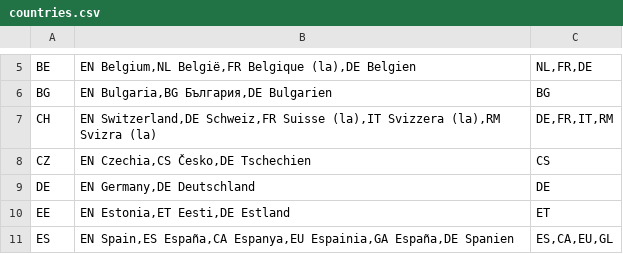
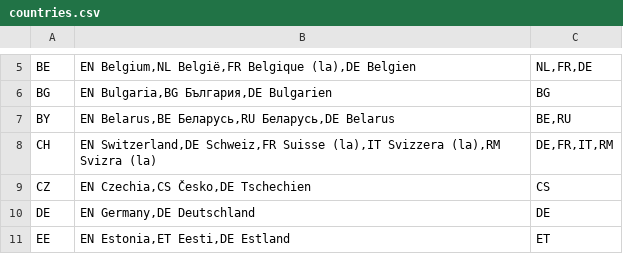
Before and after one commit to openpotato/openholidaysapi.data, a CSV file: src/countries.csv, drawn as a sheet; only a part is shown, gaps mark what is left out; the shorter side is filled out with more unchanged rows.

```diff
--- a/src/countries.csv
+++ b/src/countries.csv
@@ -6,2 +6,3 @@ BE;EN Belgium,NL België,FR Belgique (la),DE Belgien;NL,FR,DE
 BG;EN Bulgaria,BG България,DE Bulgarien;BG
+BY;EN Belarus,BE Беларусь,RU Беларусь,DE Belarus;BE,RU
 CH;EN Switzerland,DE Schweiz,FR Suisse (la),IT Svizzera (la),RM Svizra (la);DE,FR,IT,RM
```
Also changed, not shown: src/languages.csv, 2 other files.
